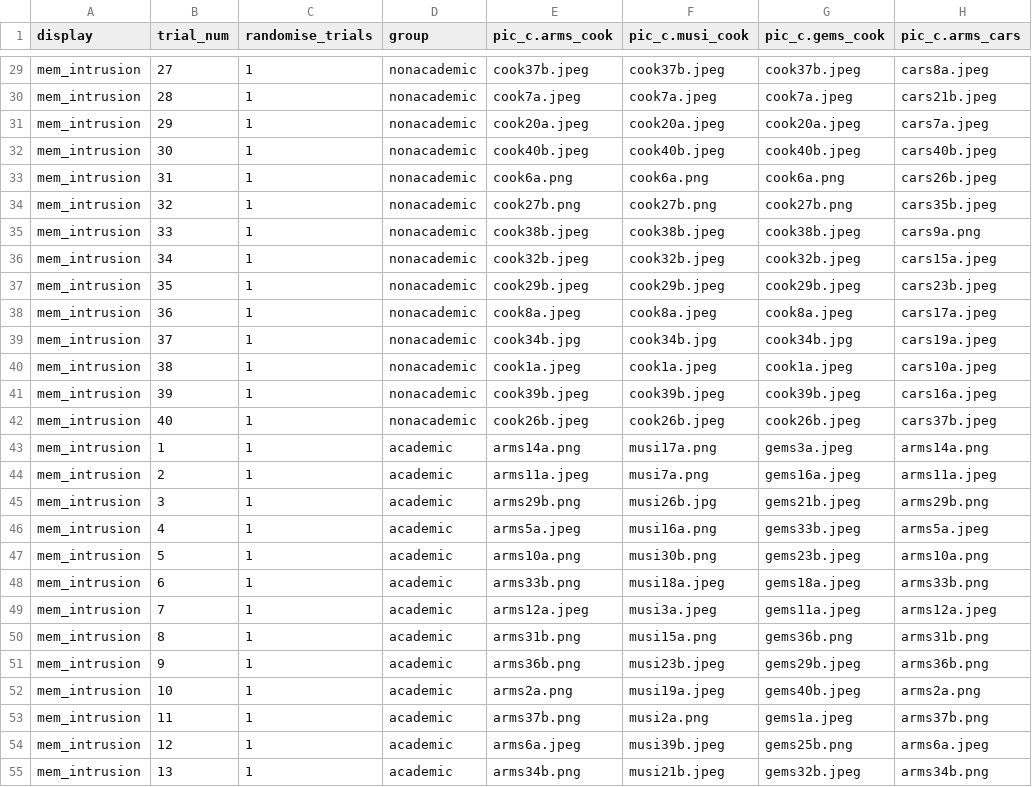
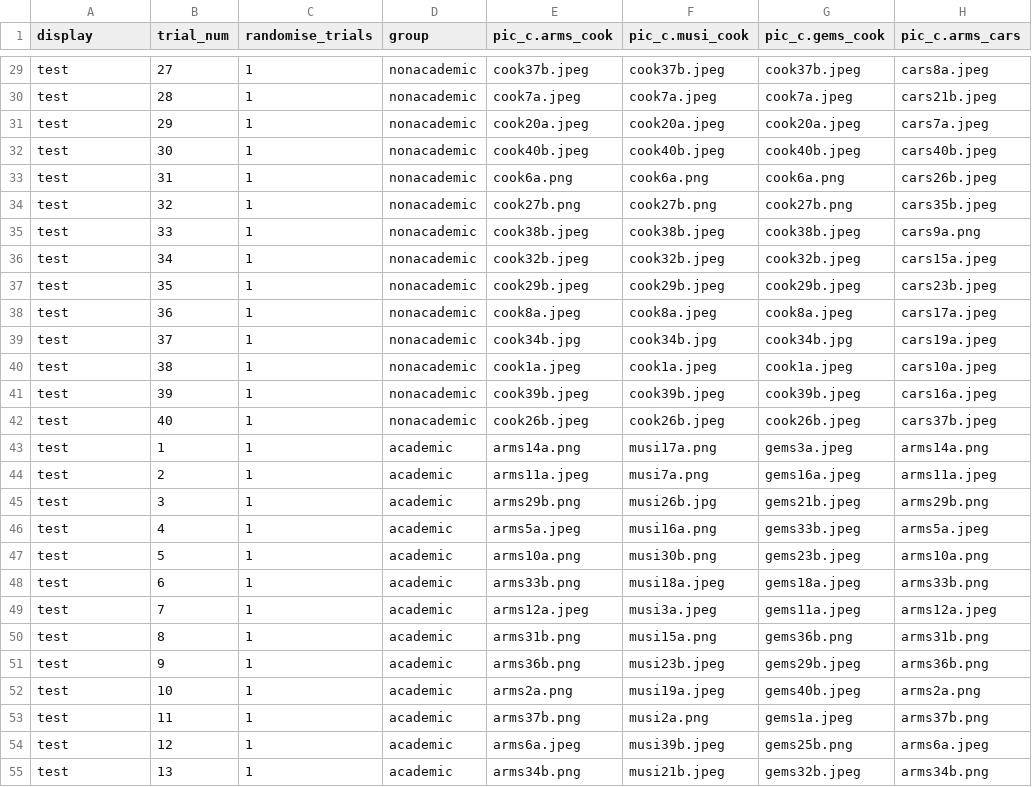
Before and after one commit to monicathieu/jeopardizing, a CSV file: stim_stuff/stimlist_retrieval_pics.csv, drawn as a sheet; only a part is shown, gaps mark what is left out; the diff covers the shown part only; the diff names each change by its address in the sheet, - before the commit and + after, or states it on an @@ line.

Commit message:
standardize display names, add retrieval_source

```diff
--- a/stim_stuff/stimlist_retrieval_pics.csv
+++ b/stim_stuff/stimlist_retrieval_pics.csv
-A29:A55 (display): mem_intrusion
+A29:A55 (display): test
```
Also changed, not shown: 54 edited cells elsewhere in this file, stim_stuff/stimlist_retrieval_facts.csv, 2 other files.
